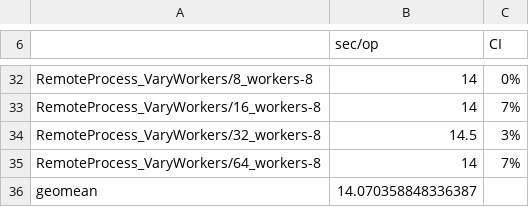
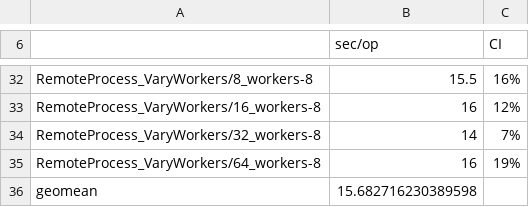
Before and after one commit to ryanho720/CSA-CW-Distributed, a CSV file: runturn_remote.csv, drawn as a sheet; only a part is shown, gaps mark what is left out; removed rows and columns are numbered as before the commit, all else as after; the diff covers the shown part only; the diff names each change by its address in the sheet, - before the commit and + after, or states it on an @@ line.

Commit message:
Update remote benchmark data and plotting labels
Replaces outdated remote benchmark results with new data for 'Remote (512x512,1 turn)', updates plot labels and output filenames in plot.py, and removes obsolete CSV and PNG files. Also improves error handling for missing columns in plot.py and clarifies usage comments in remote_benchmark_test.go.

```diff
--- a/runturn_remote.csv
+++ b/runturn_remote.csv
-B32 (sec/op): 14
+B32 (sec/op): 15.5
-C32 (CI): 0%
+C32 (CI): 16%
-B33 (sec/op): 14
+B33 (sec/op): 16
-C33 (CI): 7%
+C33 (CI): 12%
-row 34: RemoteProcess_VaryWorkers/32_workers-8 | 14.5 | 3%
-A34: RemoteProcess_VaryWorkers/64_workers-8
+A34: RemoteProcess_VaryWorkers/32_workers-8
+row 35: RemoteProcess_VaryWorkers/64_workers-8 | 16 | 19%
-B36 (sec/op): 14.070358848336387
+B36 (sec/op): 15.682716230389598
```
Also changed, not shown: 32 edited cells elsewhere in this file, 6 other files.
